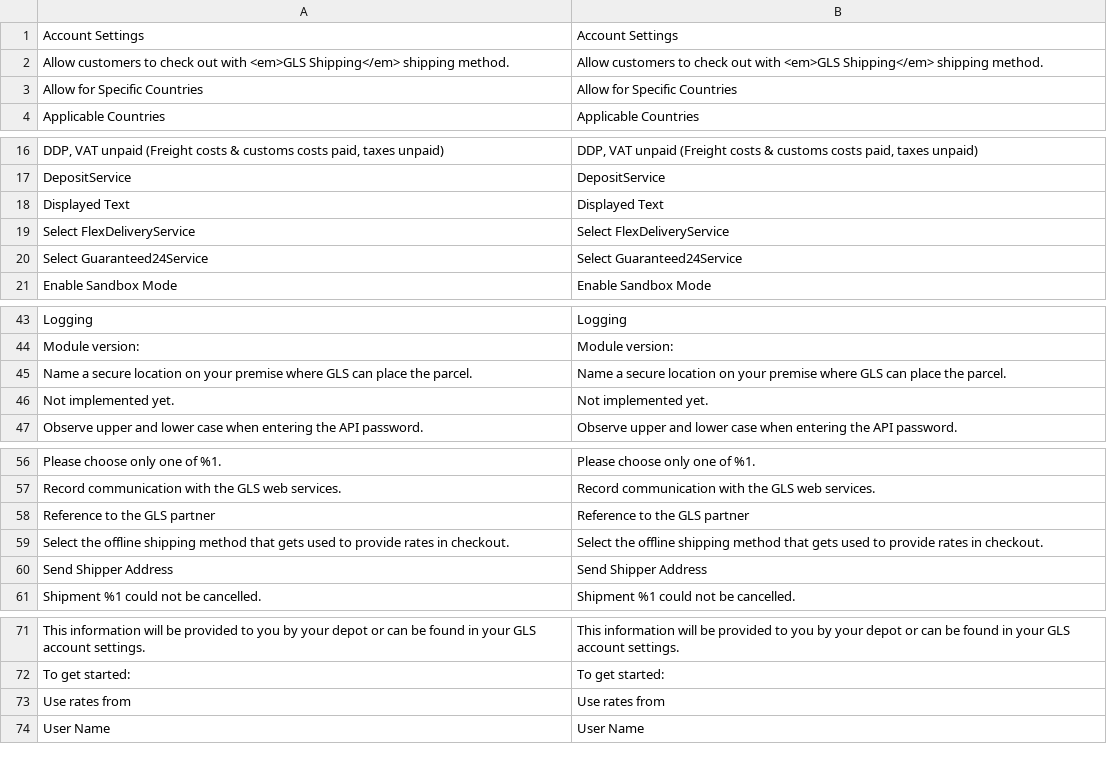
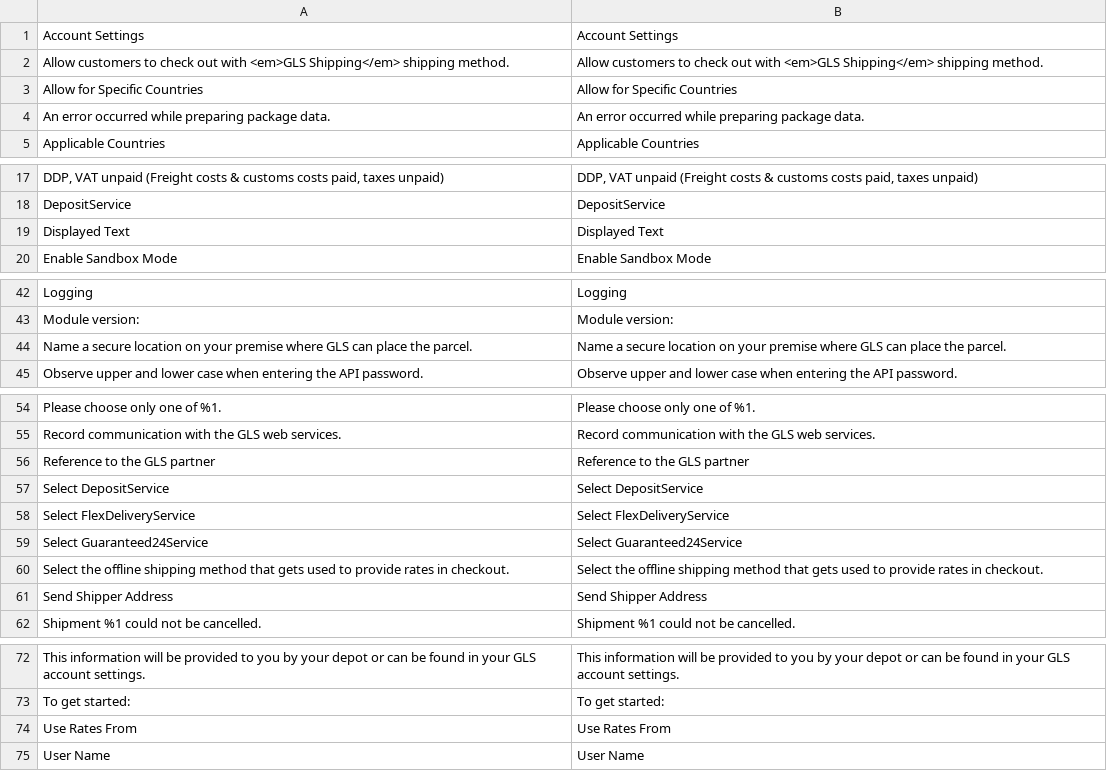
Before and after one commit to netresearch/gls-shipping-m2, a CSV file: i18n/en_US.csv, drawn as a sheet; only a part is shown, gaps mark what is left out; removed rows and columns are numbered as before the commit, all else as after; the diff names each change by its address in the sheet, - before the commit and + after, or states it on an @@ line.

```diff
--- a/i18n/en_US.csv
+++ b/i18n/en_US.csv
+row 4: An error occurred while preparing package data. | An error occurred while preparing package data.
-row 46: Not implemented yet. | Not implemented yet.
+row 57: Select DepositService | Select DepositService
@@ row 19 moved to row 58: Select FlexDeliveryService @@
@@ row 20 moved to row 59: Select Guaranteed24Service @@
-A74: Use rates from
+A74: Use Rates From
-B74: Use rates from
+B74: Use Rates From
```
Also changed, not shown: i18n/de_DE.csv, 14 other files.
